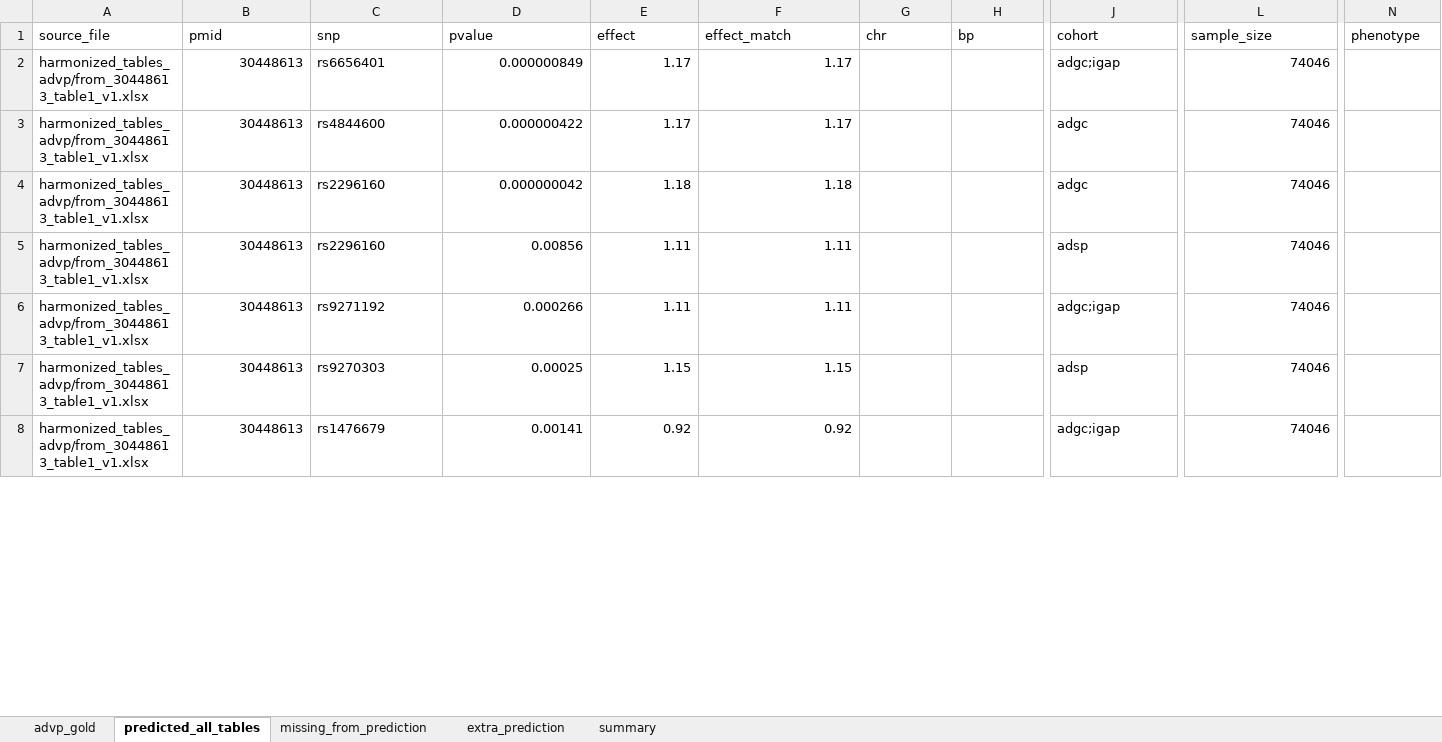
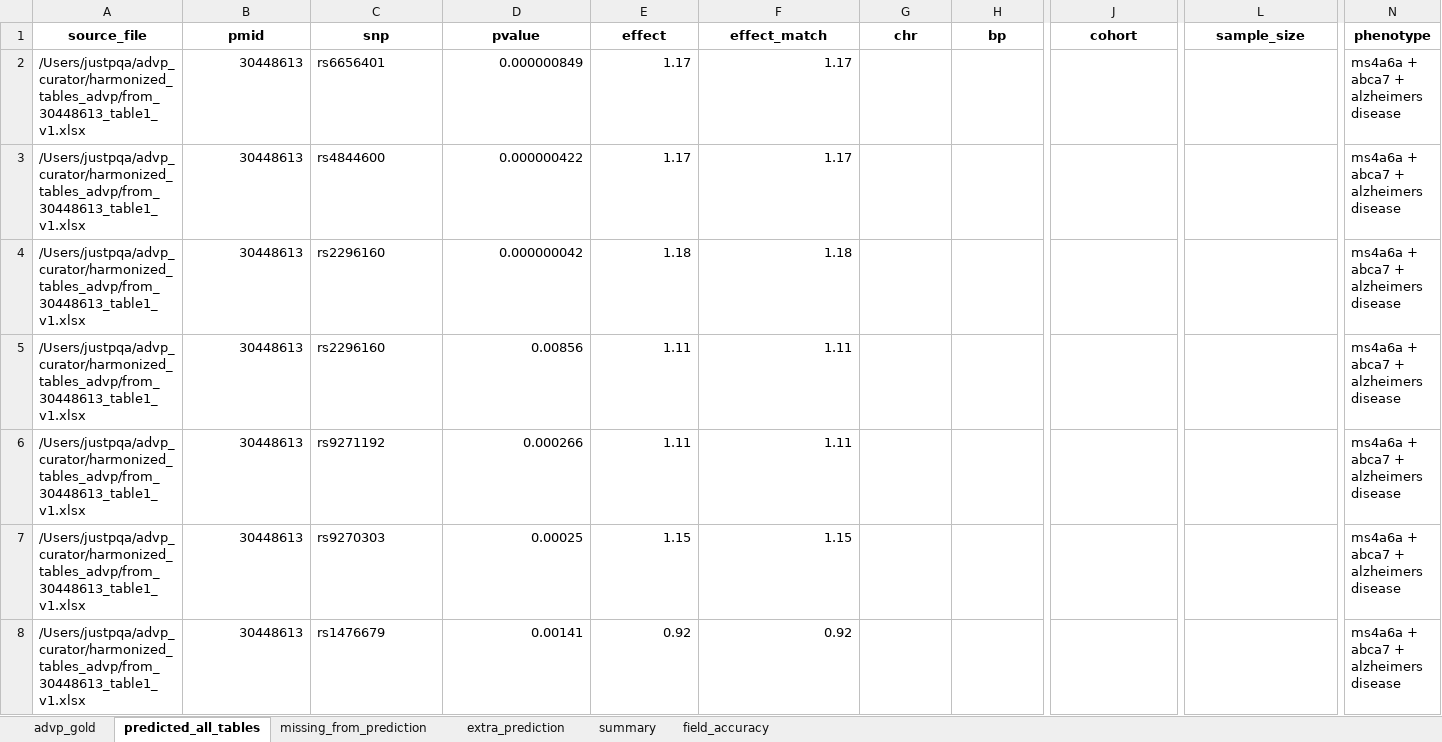
Before and after one commit to sherryfish321/advp_curator, an Excel workbook: eval_reports/pmid_30448613_eval_report_advp_like.xlsx, sheet predicted_all_tables, drawn as a sheet; only a part is shown, gaps mark what is left out; values as stored, in another font and other column widths than the file's, no borders; the diff covers the shown part only; the diff names each change by its address in the sheet, - before the commit and + after, or states it on an @@ line.

```diff
--- a/eval_reports/pmid_30448613_eval_report_advp_like.xlsx (sheet predicted_all_tables)
+++ b/eval_reports/pmid_30448613_eval_report_advp_like.xlsx (sheet predicted_all_tables)
+sheet tab: field_accuracy
@@ A1:N1 bold: off → on, alignment: left → center @@
-A2:A8 (source_file): harmonized_tables_advp/from_30448613_table1_v1.xlsx
+A2:A8 (source_file): /Users/justpqa/advp_curator/harmonized_tables_advp/from_30448613_table1_v1.xlsx
-J2 (cohort): adgc;igap
+J2 (cohort): (empty)
-L2:L8 (sample_size): 74046
+L2:L8 (sample_size): (empty)
-N2:N8 (phenotype): (empty)
+N2:N8 (phenotype): ms4a6a + abca7 + alzheimers disease
-J3:J4 (cohort): adgc
+J3:J4 (cohort): (empty)
-J5 (cohort): adsp
+J5 (cohort): (empty)
-J6 (cohort): adgc;igap
+J6 (cohort): (empty)
-J7 (cohort): adsp
+J7 (cohort): (empty)
-J8 (cohort): adgc;igap
+J8 (cohort): (empty)
```
Also changed, not shown: 47 removed rows, 76 edited cells and cell formats elsewhere in this sheet, sheet missing_from_prediction, sheet extra_prediction, sheet summary, sheet advp_gold, harmonized_tables_advp/from_30448613_table1_v1.xlsx, table_from_link/30448613_table1.xlsx, 4 other files.
